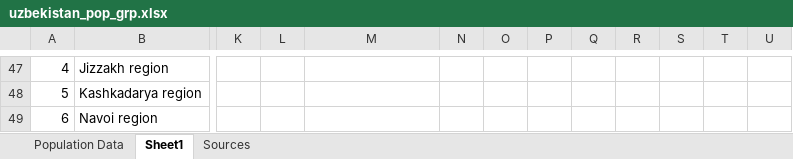
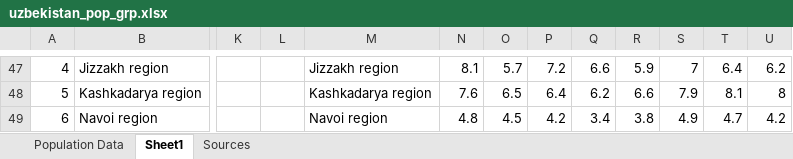
Before and after one commit to tim7en/Uzbekistan_URBAN_research, an Excel workbook: uzbekistan_pop_grp.xlsx, sheet Sheet1, drawn as a sheet; only a part is shown, gaps mark what is left out; values as stored, in another font and other column widths than the file's, no borders; the diff covers the shown part only; the diff names each change by its address in the sheet, - before the commit and + after, or states it on an @@ line.

```diff
--- a/uzbekistan_pop_grp.xlsx (sheet Sheet1)
+++ b/uzbekistan_pop_grp.xlsx (sheet Sheet1)
-M47: (empty)
+M47: Jizzakh region
-N47: (empty)
+N47: 8.1
-O47: (empty)
+O47: 5.7
-P47: (empty)
+P47: 7.2
-Q47: (empty)
+Q47: 6.6
-R47: (empty)
+R47: 5.9
-S47: (empty)
+S47: 7
-T47: (empty)
+T47: 6.4
-U47: (empty)
+U47: 6.2
-M48: (empty)
+M48: Kashkadarya region
-N48: (empty)
+N48: 7.6
-O48: (empty)
+O48: 6.5
-P48: (empty)
+P48: 6.4
-Q48: (empty)
+Q48: 6.2
-R48: (empty)
+R48: 6.6
-S48: (empty)
+S48: 7.9
-T48: (empty)
+T48: 8.1
-U48: (empty)
+U48: 8
-M49: (empty)
+M49: Navoi region
-N49: (empty)
+N49: 4.8
-O49: (empty)
+O49: 4.5
-P49: (empty)
+P49: 4.2
-Q49: (empty)
+Q49: 3.4
-R49: (empty)
+R49: 3.8
-S49: (empty)
+S49: 4.9
-T49: (empty)
+T49: 4.7
-U49: (empty)
+U49: 4.2
```
Also changed, not shown: 6 added rows, 2 removed rows, 491 edited cells and cell formats elsewhere in this sheet, sheet Sources.
